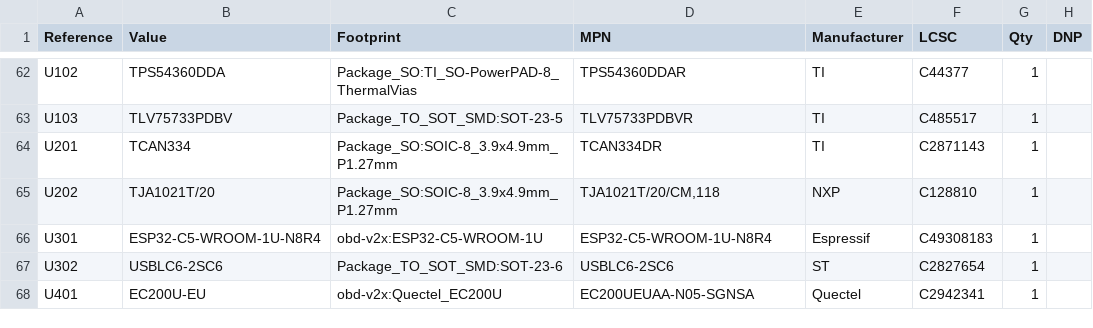
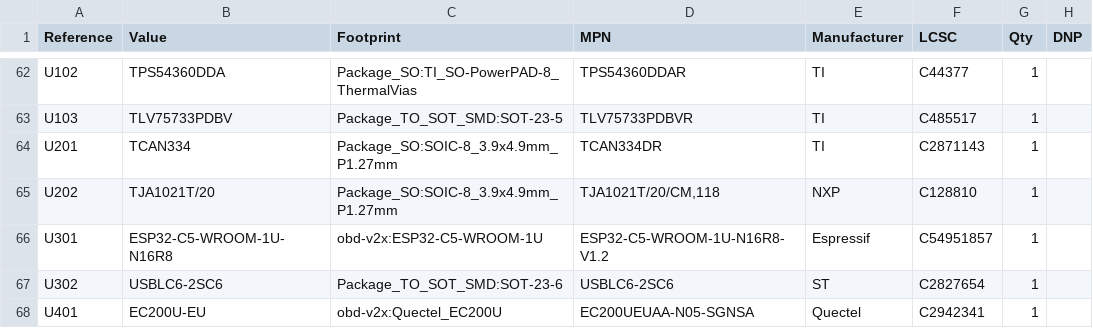
Before and after one commit to peterbaumert/obd-v2x-dongle, a CSV file: docs/bom.csv, drawn as a sheet; only a part is shown, gaps mark what is left out.

Commit message:
U301: switch to in-stock ESP32-C5-WROOM-1U-N16R8-V1.2 (LCSC C54951857)

```diff
--- a/docs/bom.csv
+++ b/docs/bom.csv
@@ -65,3 +65,3 @@
 "U202","TJA1021T/20","Package_SO:SOIC-8_3.9x4.9mm_P1.27mm","TJA1021T/20/CM,118","NXP","C128810","1",""
-"U301","ESP32-C5-WROOM-1U-N8R4","obd-v2x:ESP32-C5-WROOM-1U","ESP32-C5-WROOM-1U-N8R4","Espressif","C49308183","1",""
+"U301","ESP32-C5-WROOM-1U-N16R8","obd-v2x:ESP32-C5-WROOM-1U","ESP32-C5-WROOM-1U-N16R8-V1.2","Espressif","C54951857","1",""
 "U302","USBLC6-2SC6","Package_TO_SOT_SMD:SOT-23-6","USBLC6-2SC6","ST","C2827654","1",""
```
Also changed, not shown: 5 other files.
